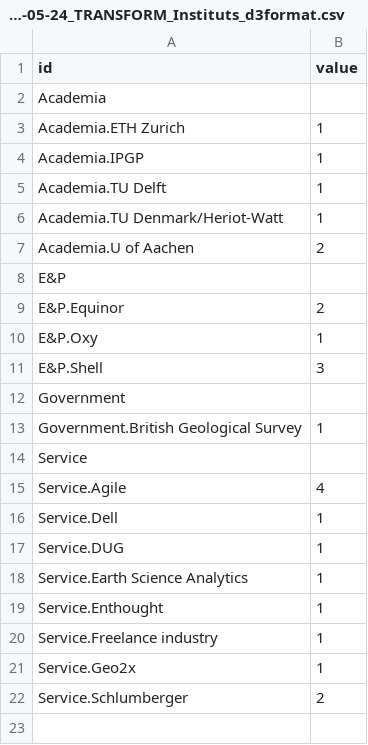
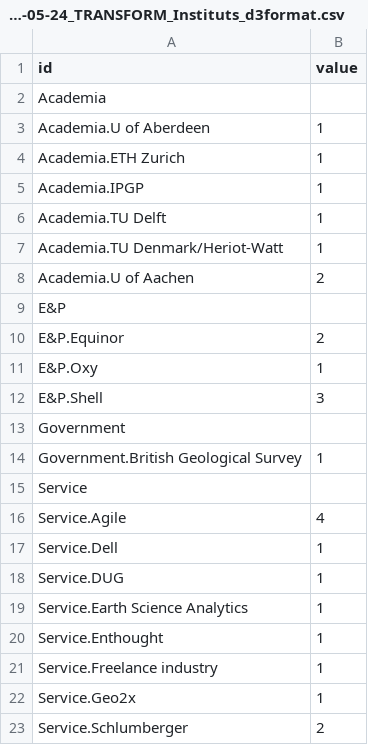
Before and after one commit to feel1nwill/geo_notes, a CSV file: swung_conferences/2019-05-24_TRANSFORM_Instituts_d3format.csv, drawn as a sheet; the diff names each change by its address in the sheet, - before the commit and + after, or states it on an @@ line.

Commit message:
Add U of Aberdeen to TRANSFORM list

```diff
--- a/swung_conferences/2019-05-24_TRANSFORM_Instituts_d3format.csv
+++ b/swung_conferences/2019-05-24_TRANSFORM_Instituts_d3format.csv
+row 3: Academia.U of Aberdeen | 1
```
